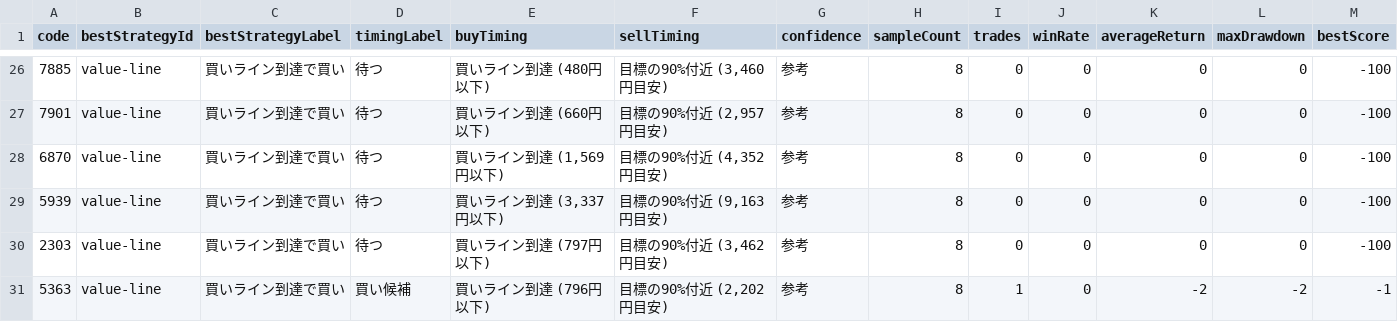
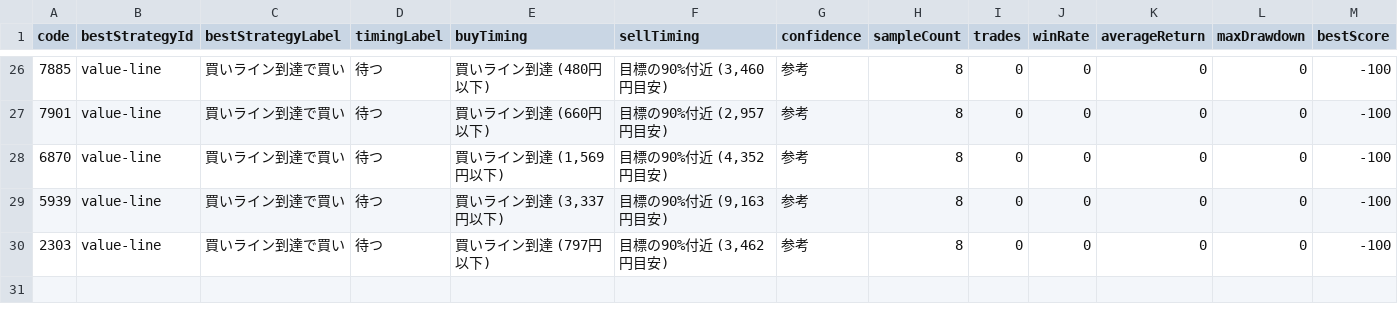
Before and after one commit to sensin0/candidate-stock-assist, a CSV file: data/backtest-results.csv, drawn as a sheet; only a part is shown, gaps mark what is left out; the diff names each change by its address in the sheet, - before the commit and + after, or states it on an @@ line.

```diff
--- a/data/backtest-results.csv
+++ b/data/backtest-results.csv
-row 31: 5363 | value-line | 買いライン到達で買い | 買い候補 | 買いライン到達 (796円以下) | 目標の90%付近 (2,202円目安) | 参考 | 8 | 1 | 0 | -2 | -2 | -1
```
Also changed, not shown: data/financial-worklist-screened.csv, data/promotion-candidates.csv, 35 other files.
